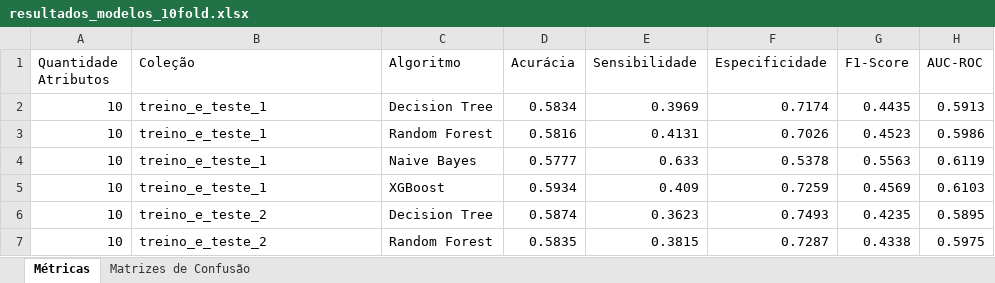
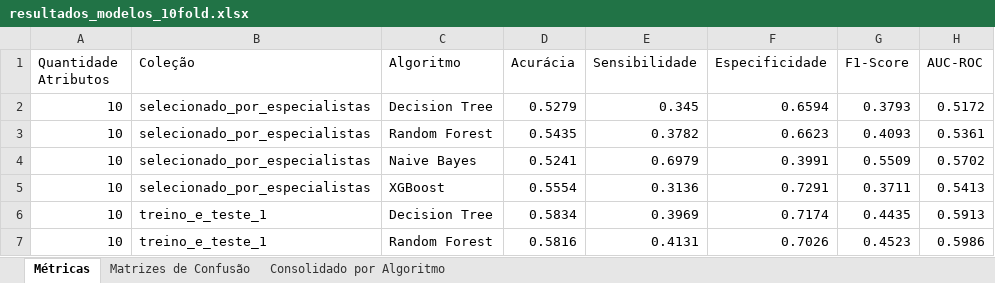
Before and after one commit to vitoria-vaz/pg-amamentacao, an Excel workbook: interpretacao/resultados_modelos_10fold.xlsx, sheet Métricas, drawn as a sheet; only a part is shown; the shorter side is filled out with more unchanged rows; values as stored, in another font and other column widths than the file's, no cell formats; the diff names each change by its address in the sheet, - before the commit and + after, or states it on an @@ line.

```diff
--- a/interpretacao/resultados_modelos_10fold.xlsx (sheet Métricas)
+++ b/interpretacao/resultados_modelos_10fold.xlsx (sheet Métricas)
+sheet tab: Consolidado por Algoritmo
+row 2: 10 | selecionado_por_especialistas | Decision Tree | 0.5279 | 0.345 | 0.6594 | 0.3793 | 0.5172
+row 3: 10 | selecionado_por_especialistas | Random Forest | 0.5435 | 0.3782 | 0.6623 | 0.4093 | 0.5361
+row 4: 10 | selecionado_por_especialistas | Naive Bayes | 0.5241 | 0.6979 | 0.3991 | 0.5509 | 0.5702
+row 5: 10 | selecionado_por_especialistas | XGBoost | 0.5554 | 0.3136 | 0.7291 | 0.3711 | 0.5413
```
Also changed, not shown: sheet Matrizes de Confusão, cell formats, 1 other file.
